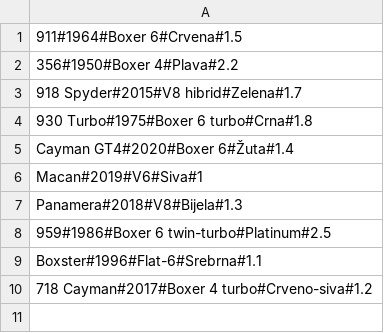
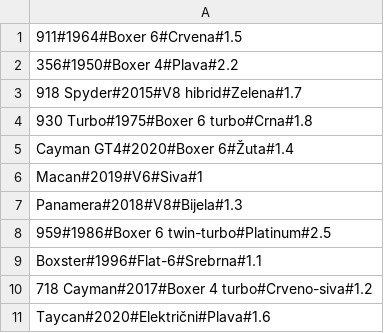
Before and after one commit to Famaso13/owt-zadaca2, a CSV file: resursi/izlozba.csv, drawn as a sheet; the diff names each change by its address in the sheet, - before the commit and + after, or states it on an @@ line.

```diff
--- a/resursi/izlozba.csv
+++ b/resursi/izlozba.csv
+row 11: Taycan#2020#Električni#Plava#1.6
```
Also changed, not shown: 11 other files.
